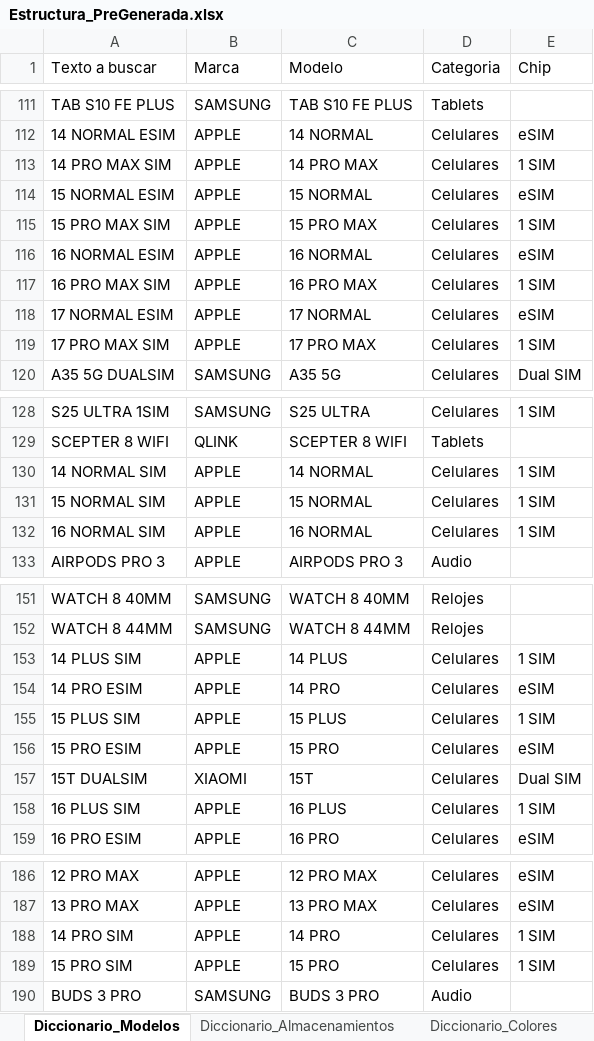
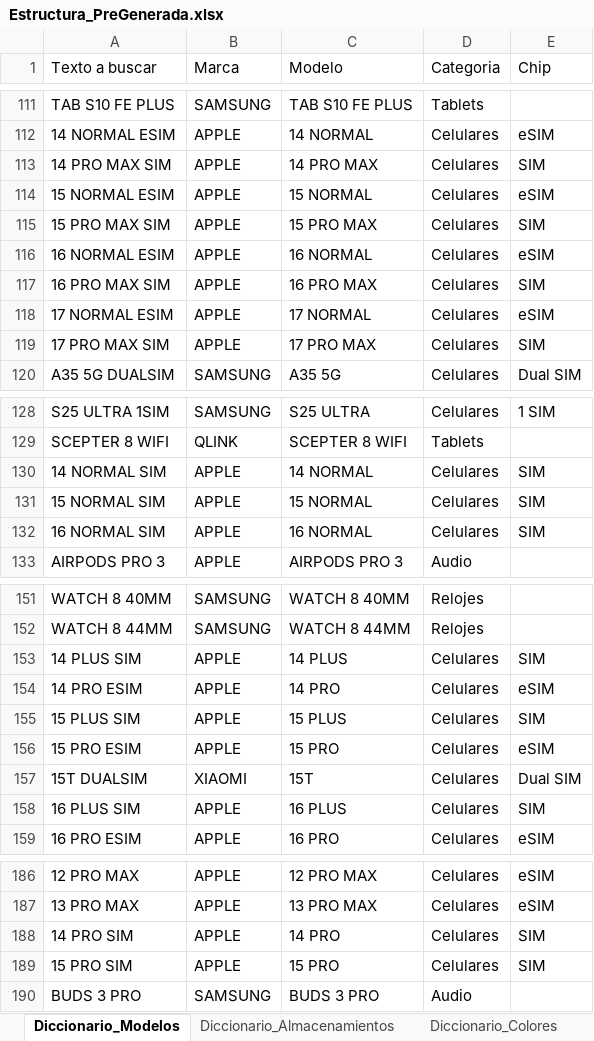
Before and after one commit to Avid0316/Catalogo-Technology-Sales, an Excel workbook: apps-script/Estructura_PreGenerada.xlsx, sheet Diccionario_Modelos, drawn as a sheet; only a part is shown, gaps mark what is left out; values as stored, in another font and other column widths than the file's, no borders; the diff names each change by its address in the sheet, - before the commit and + after, or states it on an @@ line.

```diff
--- a/apps-script/Estructura_PreGenerada.xlsx (sheet Diccionario_Modelos)
+++ b/apps-script/Estructura_PreGenerada.xlsx (sheet Diccionario_Modelos)
-E113 (Chip): 1 SIM
+E113 (Chip): SIM
-E115 (Chip): 1 SIM
+E115 (Chip): SIM
-E117 (Chip): 1 SIM
+E117 (Chip): SIM
-E119 (Chip): 1 SIM
+E119 (Chip): SIM
-E130:E132 (Chip): 1 SIM
+E130:E132 (Chip): SIM
-E153 (Chip): 1 SIM
+E153 (Chip): SIM
-E155 (Chip): 1 SIM
+E155 (Chip): SIM
-E158 (Chip): 1 SIM
+E158 (Chip): SIM
-E188:E189 (Chip): 1 SIM
+E188:E189 (Chip): SIM
```
